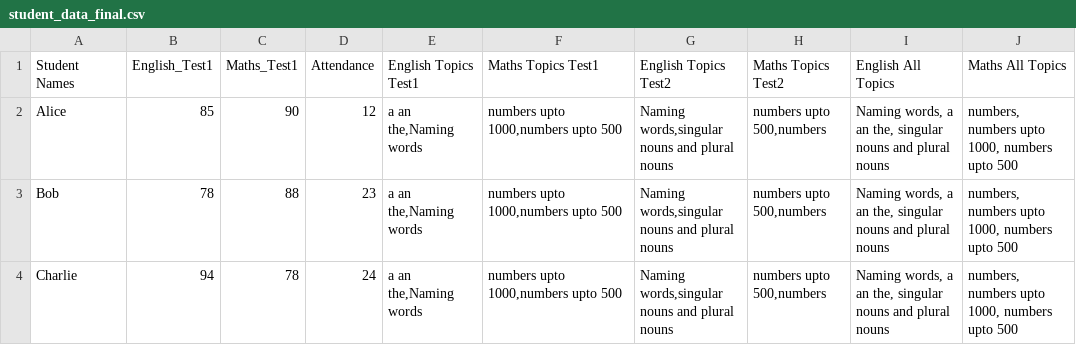
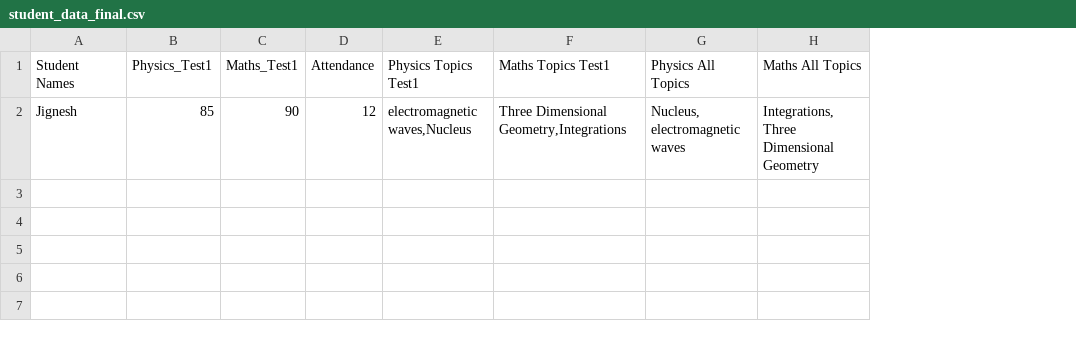
Before and after one commit to HitanshuShah1001/AutoExam-Backend, a CSV file: AutoExam-Insights/multi-test-exploration/student_data_final.csv, drawn as a sheet; removed rows and columns are numbered as before the commit, all else as after; the diff names each change by its address in the sheet, - before the commit and + after, or states it on an @@ line.

Commit message:
Added support for data persistence of student test details for better report generation.

```diff
--- a/AutoExam-Insights/multi-test-exploration/student_data_final.csv
+++ b/AutoExam-Insights/multi-test-exploration/student_data_final.csv
-column E (English Topics Test1), row 2: a an the,Naming words
+column E (Physics Topics Test1), row 2: electromagnetic waves,Nucleus
-column G (English Topics Test2), row 2: Naming words,singular nouns and plural nouns
-column H (Maths Topics Test2), row 2: numbers upto 500,numbers
-column I (English All Topics), row 2: Naming words, a an the, singular nouns and plural nouns
+column G (Physics All Topics), row 2: Nucleus, electromagnetic waves
-B1: English_Test1
+B1: Physics_Test1
-A2 (Student Names): Alice
+A2 (Student Names): Jignesh
-F2 (Maths Topics Test1): numbers upto 1000,numbers upto 500
+F2 (Maths Topics Test1): Three Dimensional Geometry,Integrations
-H2 (Maths All Topics): numbers, numbers upto 1000, numbers upto 500
+H2 (Maths All Topics): Integrations, Three Dimensional Geometry
-row 3: Bob | 78 | 88 | 23 | a an the,Naming words | numbers upto 1000,numbers upto 500 | Naming words,singular nouns and plural nouns | numbers upto 500,numbers | Naming words, a an the, singular nouns and plural nouns | numbers, numbers upto 1000, numbers upto 500
-row 4: Charlie | 94 | 78 | 24 | a an the,Naming words | numbers upto 1000,numbers upto 500 | Naming words,singular nouns and plural nouns | numbers upto 500,numbers | Naming words, a an the, singular nouns and plural nouns | numbers, numbers upto 1000, numbers upto 500
```
Also changed, not shown: 7 other files.
